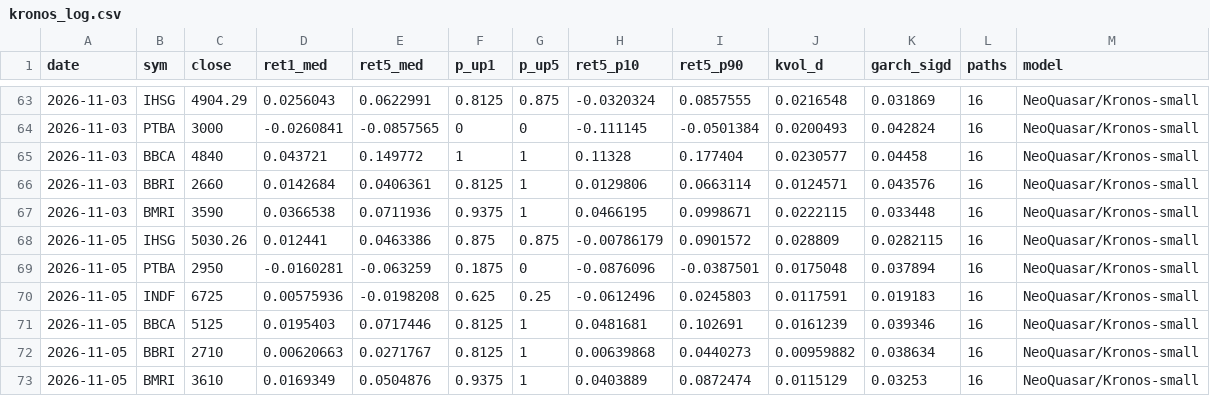
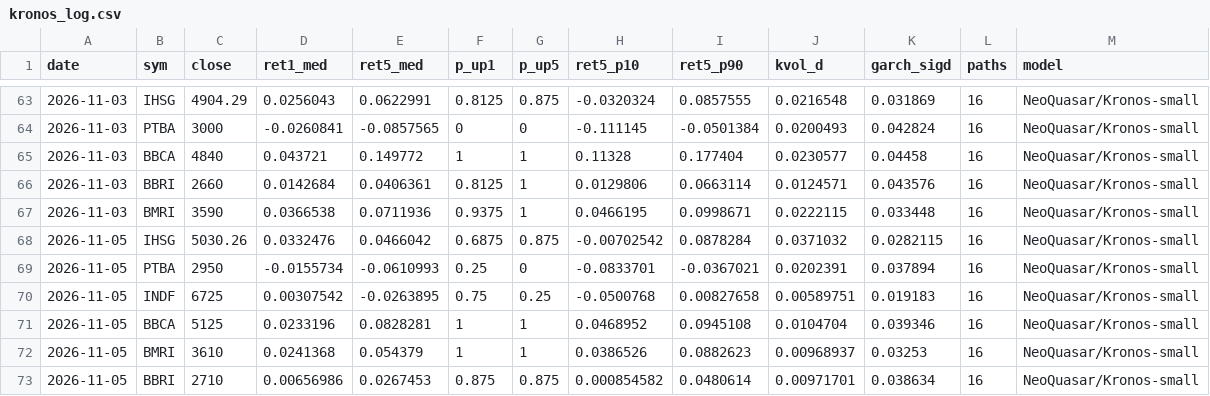
Before and after one commit to benchandra/idx-trend-bot, a CSV file: docs/data/kronos_log.csv, drawn as a sheet; only a part is shown, gaps mark what is left out.

```diff
--- a/docs/data/kronos_log.csv
+++ b/docs/data/kronos_log.csv
@@ -67,7 +67,7 @@ date,sym,close,ret1_med,ret5_med,p_up1,p_up5,ret5_p10,ret5_p90,kvol_d,garch_sigd
 2026-11-03,BMRI,3590,0.0366538,0.0711936,0.9375,1,0.0466195,0.0998671,0.0222115,0.033448,16,NeoQuasar/Kronos-small
-2026-11-05,IHSG,5030.26,0.012441,0.0463386,0.875,0.875,-0.00786179,0.0901572,0.028809,0.0282115,16,NeoQuasar/Kronos-small
-2026-11-05,PTBA,2950,-0.0160281,-0.063259,0.1875,0,-0.0876096,-0.0387501,0.0175048,0.037894,16,NeoQuasar/Kronos-small
-2026-11-05,INDF,6725,0.00575936,-0.0198208,0.625,0.25,-0.0612496,0.0245803,0.0117591,0.019183,16,NeoQuasar/Kronos-small
-2026-11-05,BBCA,5125,0.0195403,0.0717446,0.8125,1,0.0481681,0.102691,0.0161239,0.039346,16,NeoQuasar/Kronos-small
-2026-11-05,BBRI,2710,0.00620663,0.0271767,0.8125,1,0.00639868,0.0440273,0.00959882,0.038634,16,NeoQuasar/Kronos-small
-2026-11-05,BMRI,3610,0.0169349,0.0504876,0.9375,1,0.0403889,0.0872474,0.0115129,0.03253,16,NeoQuasar/Kronos-small
+2026-11-05,IHSG,5030.26,0.0332476,0.0466042,0.6875,0.875,-0.00702542,0.0878284,0.0371032,0.0282115,16,NeoQuasar/Kronos-small
+2026-11-05,PTBA,2950,-0.0155734,-0.0610993,0.25,0,-0.0833701,-0.0367021,0.0202391,0.037894,16,NeoQuasar/Kronos-small
+2026-11-05,INDF,6725,0.00307542,-0.0263895,0.75,0.25,-0.0500768,0.00827658,0.00589751,0.019183,16,NeoQuasar/Kronos-small
+2026-11-05,BBCA,5125,0.0233196,0.0828281,1,1,0.0468952,0.0945108,0.0104704,0.039346,16,NeoQuasar/Kronos-small
+2026-11-05,BMRI,3610,0.0241368,0.054379,1,1,0.0386526,0.0882623,0.00968937,0.03253,16,NeoQuasar/Kronos-small
+2026-11-05,BBRI,2710,0.00656986,0.0267453,0.875,0.875,0.000854582,0.0480614,0.00971701,0.038634,16,NeoQuasar/Kronos-small
```
Also changed, not shown: docs/data/committee_log.csv, 5 other files.
